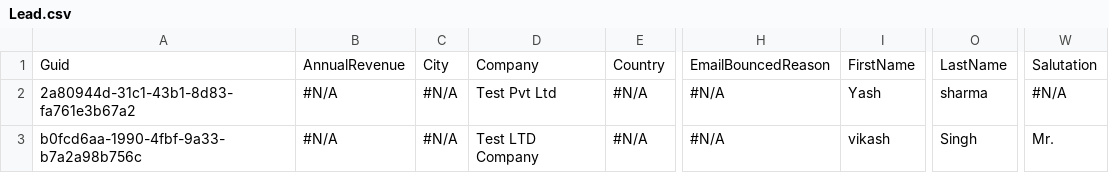
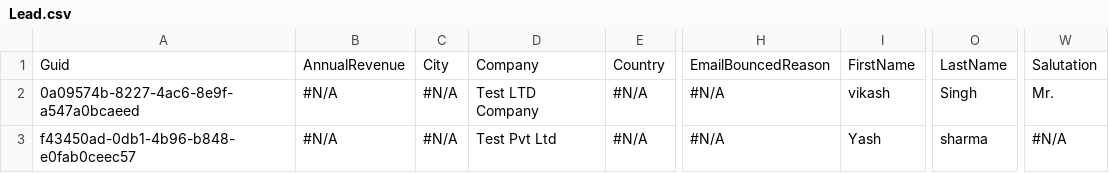
Before and after one commit to prodlytestuser/Vishnu_Repo, a CSV file: Lead.csv, drawn as a sheet; only a part is shown, gaps mark what is left out; the diff names each change by its address in the sheet, - before the commit and + after, or states it on an @@ line.

Commit message:
Saved data from the control org into the repository master branch

```diff
--- a/Lead.csv
+++ b/Lead.csv
-A2: 2a80944d-31c1-43b1-8d83-fa761e3b67a2
+A2: 0a09574b-8227-4ac6-8e9f-a547a0bcaeed
-D2: Test Pvt Ltd
+D2: Test LTD Company
-I2: Yash
+I2: vikash
-O2: sharma
+O2: Singh
-W2: #N/A
+W2: Mr.
-A3: b0fcd6aa-1990-4fbf-9a33-b7a2a98b756c
+A3: f43450ad-0db1-4b96-b848-e0fab0ceec57
-D3: Test LTD Company
+D3: Test Pvt Ltd
-I3: vikash
+I3: Yash
-O3: Singh
+O3: sharma
-W3: Mr.
+W3: #N/A
```
